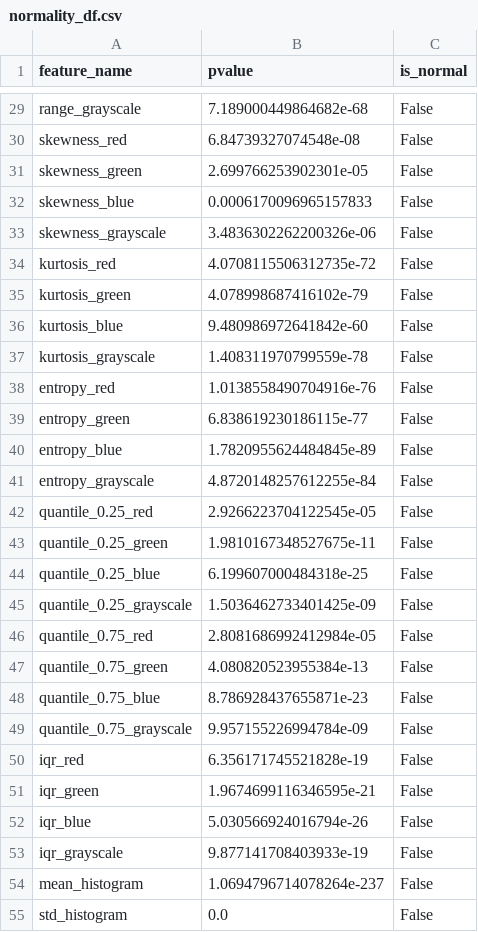
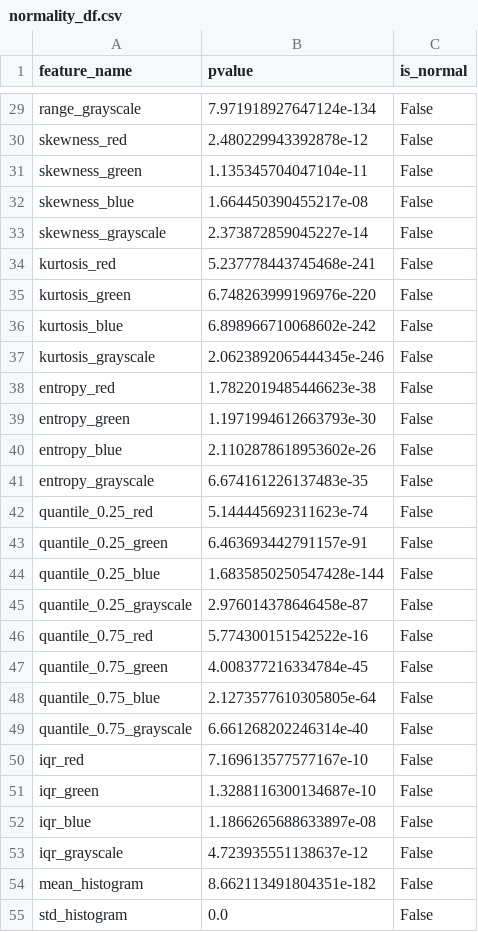
Before and after one commit to AlexisBaladon/Pool-Analyzer, a CSV file: data/features/normality_df.csv, drawn as a sheet; only a part is shown, gaps mark what is left out; the diff covers the shown part only; the diff names each change by its address in the sheet, - before the commit and + after, or states it on an @@ line.

```diff
--- a/data/features/normality_df.csv
+++ b/data/features/normality_df.csv
-B29 (pvalue): 7.189000449864682e-68
+B29 (pvalue): 7.971918927647124e-134
-B30 (pvalue): 6.84739327074548e-08
+B30 (pvalue): 2.480229943392878e-12
-B31 (pvalue): 2.699766253902301e-05
+B31 (pvalue): 1.135345704047104e-11
-B32 (pvalue): 0.0006170096965157833
+B32 (pvalue): 1.664450390455217e-08
-B33 (pvalue): 3.4836302262200326e-06
+B33 (pvalue): 2.373872859045227e-14
-B34 (pvalue): 4.0708115506312735e-72
+B34 (pvalue): 5.237778443745468e-241
-B35 (pvalue): 4.078998687416102e-79
+B35 (pvalue): 6.748263999196976e-220
-B36 (pvalue): 9.480986972641842e-60
+B36 (pvalue): 6.898966710068602e-242
-B37 (pvalue): 1.408311970799559e-78
+B37 (pvalue): 2.0623892065444345e-246
-B38 (pvalue): 1.0138558490704916e-76
+B38 (pvalue): 1.7822019485446623e-38
-B39 (pvalue): 6.838619230186115e-77
+B39 (pvalue): 1.1971994612663793e-30
-B40 (pvalue): 1.7820955624484845e-89
+B40 (pvalue): 2.1102878618953602e-26
-B41 (pvalue): 4.8720148257612255e-84
+B41 (pvalue): 6.674161226137483e-35
-B42 (pvalue): 2.9266223704122545e-05
+B42 (pvalue): 5.144445692311623e-74
-B43 (pvalue): 1.9810167348527675e-11
+B43 (pvalue): 6.463693442791157e-91
-B44 (pvalue): 6.199607000484318e-25
+B44 (pvalue): 1.6835850250547428e-144
-B45 (pvalue): 1.5036462733401425e-09
+B45 (pvalue): 2.976014378646458e-87
-B46 (pvalue): 2.8081686992412984e-05
+B46 (pvalue): 5.774300151542522e-16
-B47 (pvalue): 4.080820523955384e-13
+B47 (pvalue): 4.008377216334784e-45
-B48 (pvalue): 8.786928437655871e-23
+B48 (pvalue): 2.1273577610305805e-64
-B49 (pvalue): 9.957155226994784e-09
+B49 (pvalue): 6.661268202246314e-40
-B50 (pvalue): 6.356171745521828e-19
+B50 (pvalue): 7.169613577577167e-10
-B51 (pvalue): 1.9674699116346595e-21
+B51 (pvalue): 1.3288116300134687e-10
-B52 (pvalue): 5.030566924016794e-26
+B52 (pvalue): 1.1866265688633897e-08
-B53 (pvalue): 9.877141708403933e-19
+B53 (pvalue): 4.723935551138637e-12
-B54 (pvalue): 1.0694796714078264e-237
+B54 (pvalue): 8.662113491804351e-182
```
Also changed, not shown: 1 added row and 43 edited cells elsewhere in this file, data/features/coocurrence_matrix_df.csv, data/features/mutual_info_df.csv, 38 other files.
